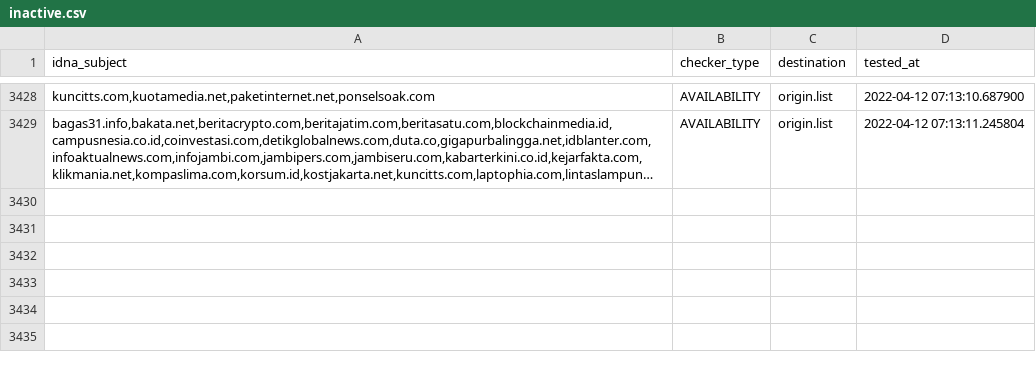
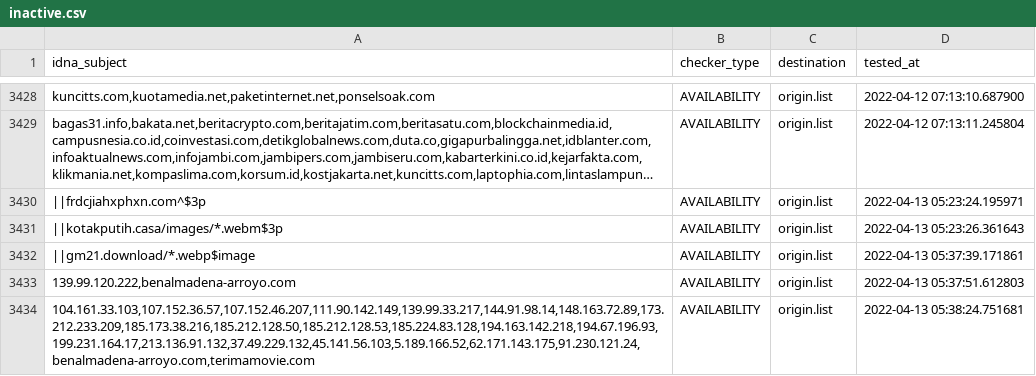
Before and after one commit to dead-hosts/AdBlockID-Plus_realodix, a CSV file: .pyfunceble/inactive.csv, drawn as a sheet; only a part is shown, gaps mark what is left out; long unchanged cells end in …; the diff names each change by its address in the sheet, - before the commit and + after, or states it on an @@ line.

```diff
--- a/.pyfunceble/inactive.csv
+++ b/.pyfunceble/inactive.csv
+row 3430: ||frdcjiahxphxn.com^$3p | AVAILABILITY | origin.list | 2022-04-13 05:23:24.195971
+row 3431: ||kotakputih.casa/images/*.webm$3p | AVAILABILITY | origin.list | 2022-04-13 05:23:26.361643
+row 3432: ||gm21.download/*.webp$image | AVAILABILITY | origin.list | 2022-04-13 05:37:39.171861
+row 3433: 139.99.120.222,benalmadena-arroyo.com | AVAILABILITY | origin.list | 2022-04-13 05:37:51.612803
+row 3434: 104.161.33.103,107.152.36.57,107.152.46.207,111.90.142.149,139.99.33.217,144.91.98.14,148.163.72.89,173.212.233.209,185.173.38.216,185.212.128.50,185.212.128.53,185.224.83.128,194.163.142.218,194.67.196.93,199.231.164.17,213.136.91.132,37.49.229.132,45.141.56.103,5.189.166.52,62.171.143.175,91.230.121.24,benalmadena-arroyo.com,terimamovie.com | AVAILABILITY | origin.list | 2022-04-13 05:38:24.751681
```
Also changed, not shown: .pyfunceble/whois.csv, 18 other files.
